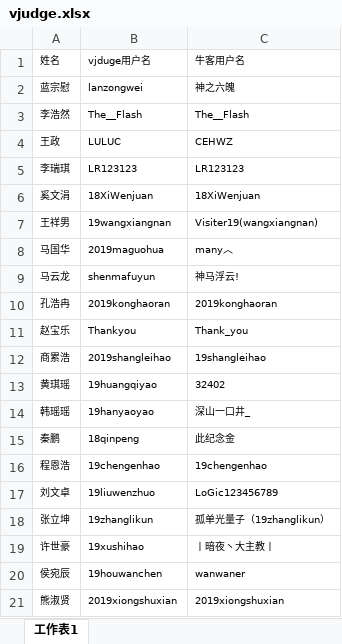
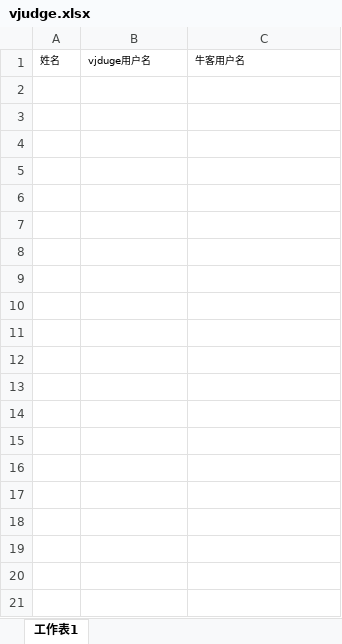
Before and after one commit to Ghost-LZW/OJChecker, an Excel workbook: config/vjudge.xlsx, sheet 工作表1, drawn as a sheet; only a part is shown; values as stored, in another font and other column widths than the file's, no borders; the diff covers the shown part only; the diff names each change by its address in the sheet, - before the commit and + after, or states it on an @@ line.

```diff
--- a/config/vjudge.xlsx (sheet 工作表1)
+++ b/config/vjudge.xlsx (sheet 工作表1)
-row 2: 蓝宗慰 | lanzongwei | 神之六魄
-row 3: 李浩然 | The__Flash | The__Flash
-row 4: 王政 | LULUC | CEHWZ
-row 5: 李瑞琪 | LR123123 | LR123123
-row 6: 奚文涓 | 18XiWenjuan | 18XiWenjuan
-row 7: 王祥男 | 19wangxiangnan | Visiter19(wangxiangnan)
-row 8: 马国华 | 2019maguohua | many︿
-row 9: 马云龙 | shenmafuyun | 神马浮云!
-row 10: 孔浩冉 | 2019konghaoran | 2019konghaoran
-row 11: 赵宝乐 | Thankyou | Thank_you
-row 12: 商累浩 | 2019shangleihao | 19shangleihao
-row 13: 黄琪瑶 | 19huangqiyao | 32402
-row 14: 韩瑶瑶 | 19hanyaoyao | 深山一口井_
-row 15: 秦鹏 | 18qinpeng | 此纪念金
-row 16: 程恩浩 | 19chengenhao | 19chengenhao
-row 17: 刘文卓 | 19liuwenzhuo | LoGic123456789
-row 18: 张立坤 | 19zhanglikun | 孤单光量子（19zhanglikun）
-row 19: 许世豪 | 19xushihao | 丨暗夜丶大主教丨
-row 20: 侯宛辰 | 19houwanchen | wanwaner
-row 21: 熊淑贤 | 2019xiongshuxian | 2019xiongshuxian
```
Also changed, not shown: 16 removed rows elsewhere in this sheet, 1 other file.
